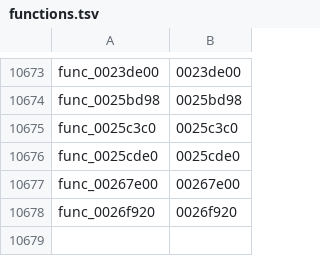
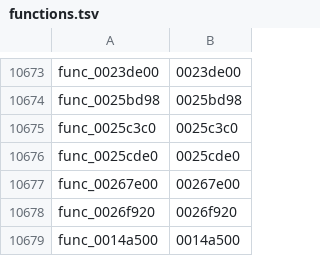
Before and after one commit to zcroker/kh2, a TSV file: functions.tsv, drawn as a sheet; only a part is shown, gaps mark what is left out; the diff names each change by its address in the sheet, - before the commit and + after, or states it on an @@ line.

```diff
--- a/functions.tsv
+++ b/functions.tsv
+row 10679: func_0014a500 | 0014a500
```
Also changed, not shown: 2 other files.
